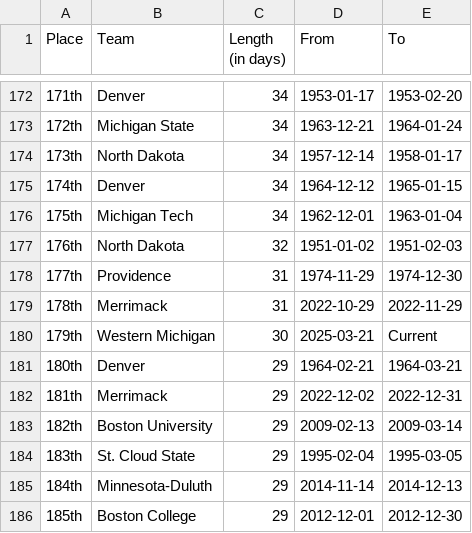
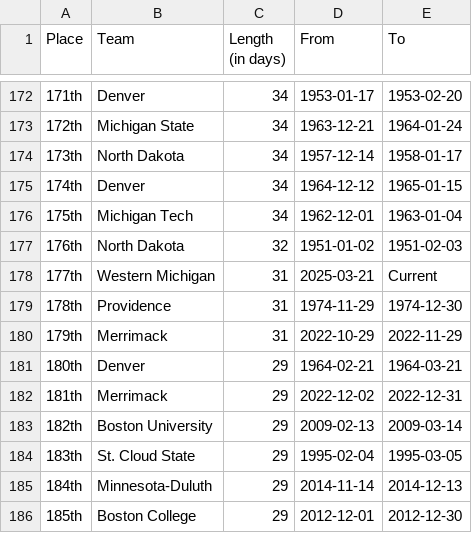
Before and after one commit to ankudovychm/collegehockey-macguffin, a CSV file: data/leaderboard/forwardranges.csv, drawn as a sheet; only a part is shown, gaps mark what is left out.

```diff
--- a/data/leaderboard/forwardranges.csv
+++ b/data/leaderboard/forwardranges.csv
@@ -177,5 +177,5 @@ Place,Team,Length (in days),From,To
 176th,North Dakota,32,1951-01-02,1951-02-03
-177th,Providence,31,1974-11-29,1974-12-30
-178th,Merrimack,31,2022-10-29,2022-11-29
-179th,Western Michigan,30,2025-03-21,Current
+177th,Western Michigan,31,2025-03-21,Current
+178th,Providence,31,1974-11-29,1974-12-30
+179th,Merrimack,31,2022-10-29,2022-11-29
 180th,Denver,29,1964-02-21,1964-03-21
```
Also changed, not shown: data/leaderboard/forwardtotals.csv, data/leaderboard/reverseranges.csv, 1 other file.
